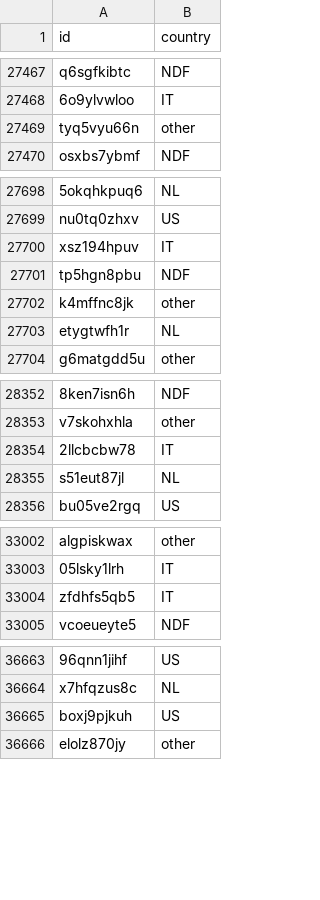
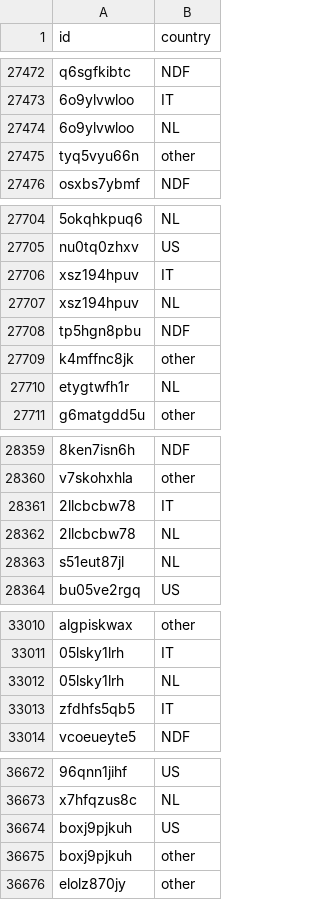
Before and after one commit to joewilkin/Data-Mining-Project, a CSV file: predictions/naive_bayes_predictions.csv, drawn as a sheet; only a part is shown, gaps mark what is left out; the diff covers the shown part only; the diff names each change by its address in the sheet, - before the commit and + after, or states it on an @@ line.

```diff
--- a/predictions/naive_bayes_predictions.csv
+++ b/predictions/naive_bayes_predictions.csv
+row 27474: 6o9ylvwloo | NL
+row 27707: xsz194hpuv | NL
+row 28362: 2llcbcbw78 | NL
+row 33012: 05lsky1lrh | NL
+row 36675: boxj9pjkuh | other
```
Also changed, not shown: 10 added rows elsewhere in this file, predictions/decision_tree_predictions.csv, 8 other files.
